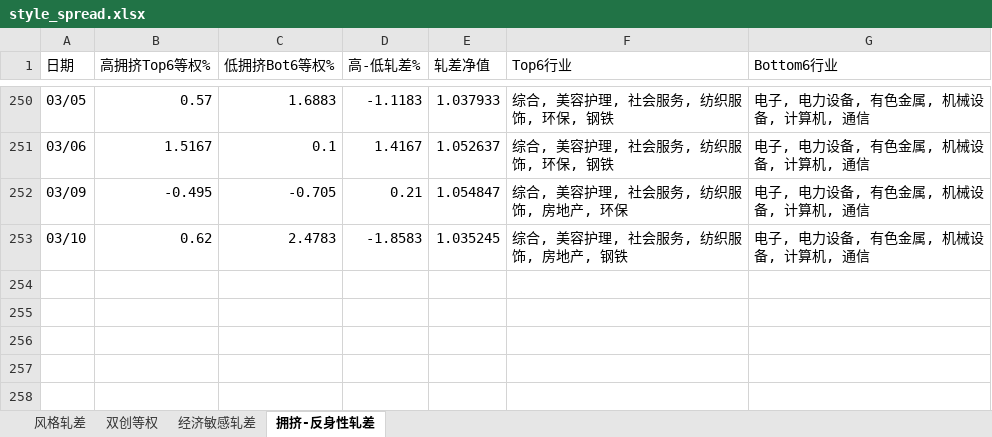
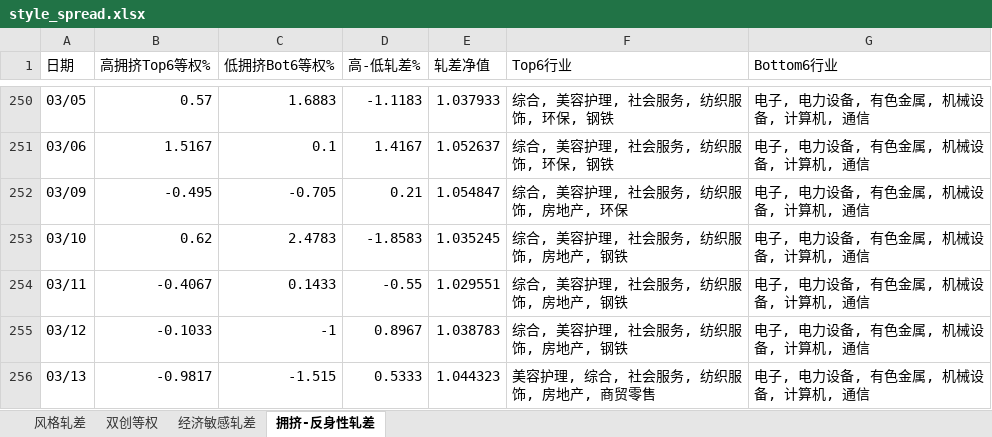
Before and after one commit to byihuang-max/spread-dashboard, an Excel workbook: size_spread/style_spread.xlsx, sheet 拥挤-反身性轧差, drawn as a sheet; only a part is shown, gaps mark what is left out; values as stored, in another font and other column widths than the file's, no borders; the diff names each change by its address in the sheet, - before the commit and + after, or states it on an @@ line.

```diff
--- a/size_spread/style_spread.xlsx (sheet 拥挤-反身性轧差)
+++ b/size_spread/style_spread.xlsx (sheet 拥挤-反身性轧差)
+row 254: 03/11 | -0.4067 | 0.1433 | -0.55 | 1.029551 | 综合, 美容护理, 社会服务, 纺织服饰, 房地产, 钢铁 | 电子, 电力设备, 有色金属, 机械设备, 计算机, 通信
+row 255: 03/12 | -0.1033 | -1 | 0.8967 | 1.038783 | 综合, 美容护理, 社会服务, 纺织服饰, 房地产, 钢铁 | 电子, 电力设备, 有色金属, 机械设备, 计算机, 通信
+row 256: 03/13 | -0.9817 | -1.515 | 0.5333 | 1.044323 | 美容护理, 综合, 社会服务, 纺织服饰, 房地产, 商贸零售 | 电子, 电力设备, 有色金属, 机械设备, 计算机, 通信
```
Also changed, not shown: sheet 风格轧差, sheet 经济敏感轧差, sheet 双创等权, 59 other files.
